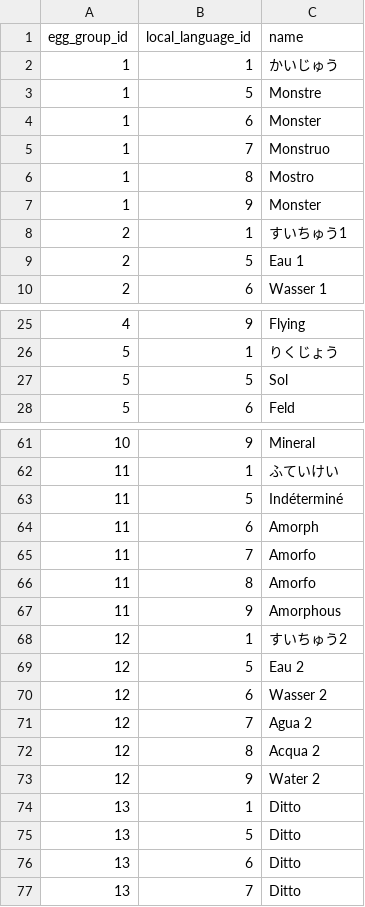
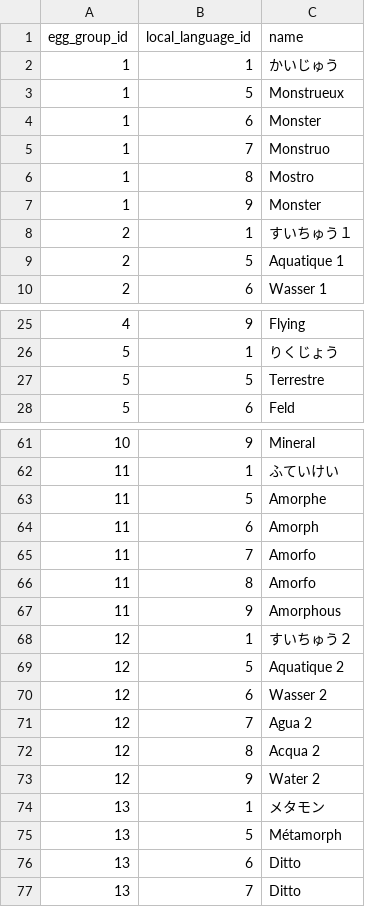
Before and after one commit to Pyr0x1/cledex, a CSV file: database/egg_group_prose.csv, drawn as a sheet; only a part is shown, gaps mark what is left out; the diff covers the shown part only.

Commit message:
Fixed egg group names according to Pokedex 3D Pro

```diff
--- a/database/egg_group_prose.csv
+++ b/database/egg_group_prose.csv
@@ -2,3 +2,3 @@ egg_group_id,local_language_id,name
 1,1,かいじゅう
-1,5,Monstre
+1,5,Monstrueux
 1,6,Monster
@@ -7,4 +7,4 @@ egg_group_id,local_language_id,name
 1,9,Monster
-2,1,すいちゅう1
-2,5,Eau 1
+2,1,すいちゅう１
+2,5,Aquatique 1
 2,6,Wasser 1
@@ -26,3 +26,3 @@ egg_group_id,local_language_id,name
 5,1,りくじょう
-5,5,Sol
+5,5,Terrestre
 5,6,Feld
@@ -62,3 +62,3 @@ egg_group_id,local_language_id,name
 11,1,ふていけい
-11,5,Indéterminé
+11,5,Amorphe
 11,6,Amorph
@@ -67,4 +67,4 @@ egg_group_id,local_language_id,name
 11,9,Amorphous
-12,1,すいちゅう2
-12,5,Eau 2
+12,1,すいちゅう２
+12,5,Aquatique 2
 12,6,Wasser 2
@@ -73,4 +73,4 @@ egg_group_id,local_language_id,name
 12,9,Water 2
-13,1,Ditto
-13,5,Ditto
+13,1,メタモン
+13,5,Métamorph
 13,6,Ditto
```
Also changed, not shown: 10 edited cells elsewhere in this file, 1 other file.
